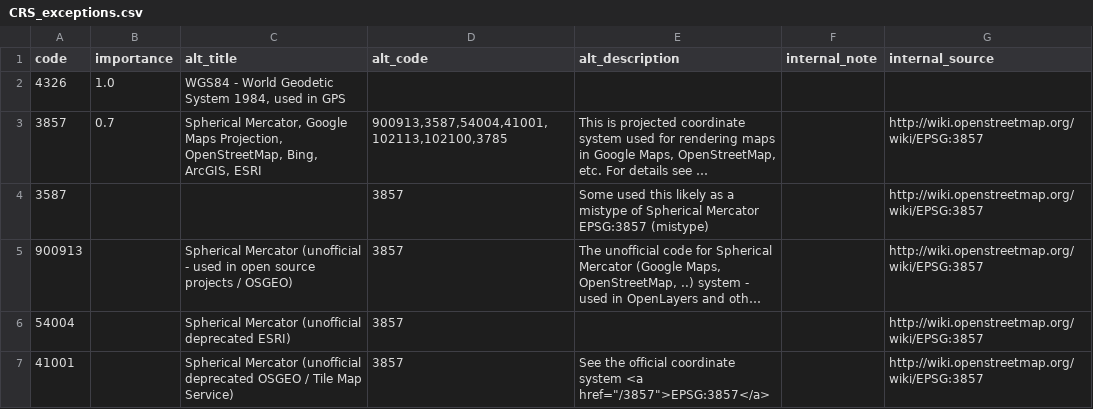
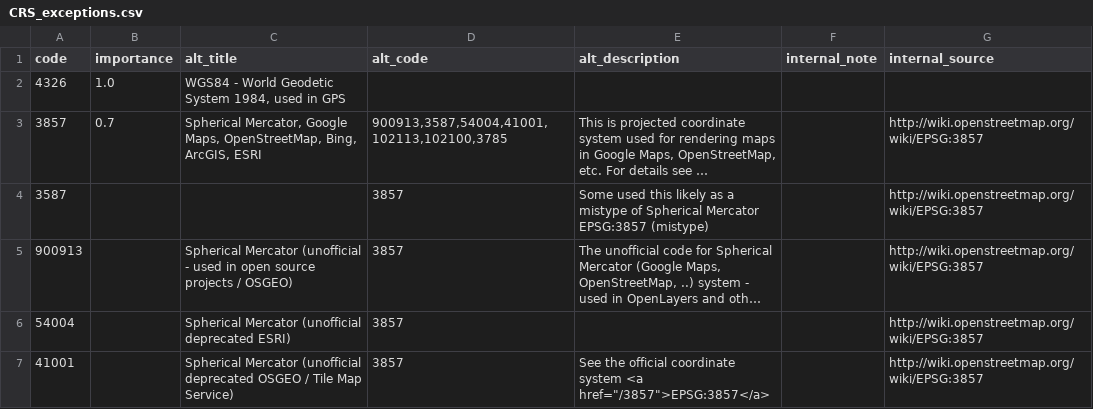
Before and after one commit to maptiler/epsg.io, a CSV file: CRS_exceptions.csv, drawn as a sheet; only a part is shown; long unchanged cells end in …; the diff names each change by its address in the sheet, - before the commit and + after, or states it on an @@ line.

Commit message:
Updated alt_title for Spherical mercator and formatting in results

```diff
--- a/CRS_exceptions.csv
+++ b/CRS_exceptions.csv
-C3 (alt_title): …Mercator, Google Maps Projection, OpenStreetMap, Bing,…
+C3 (alt_title): …Mercator, Google Maps, OpenStreetMap, Bing,…
```
Also changed, not shown: 1 other file.
